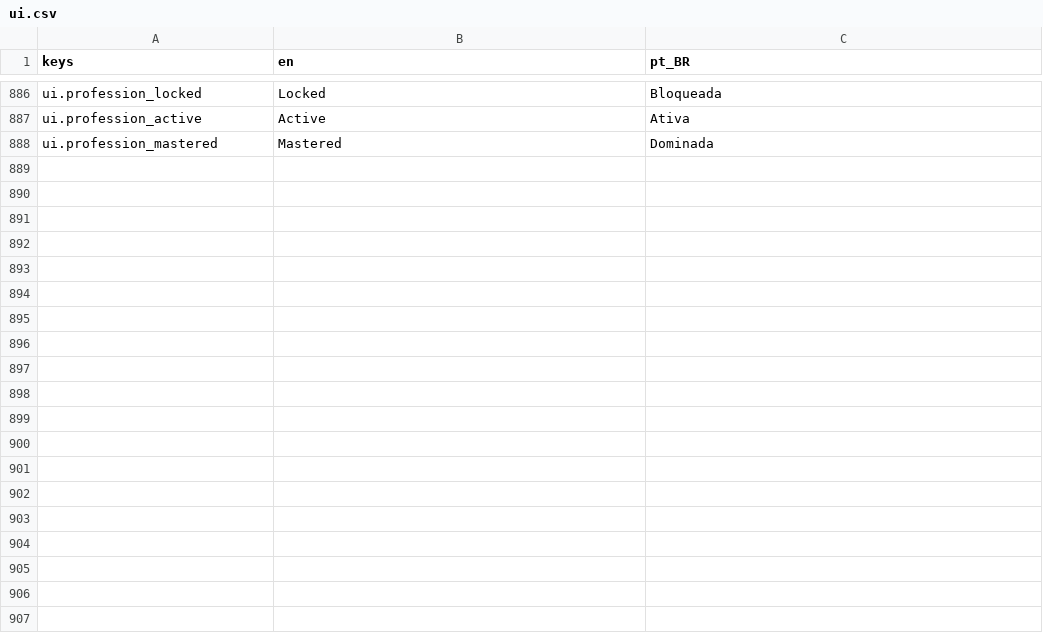
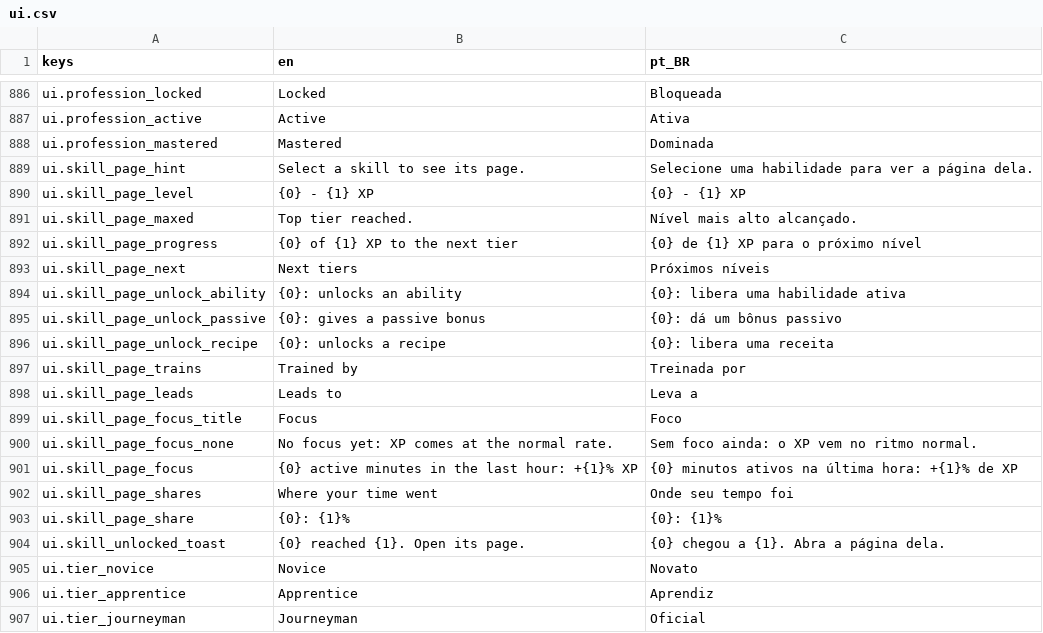
Before and after one commit to Tubaleviao/project-nihon, a CSV file: locale/ui.csv, drawn as a sheet; only a part is shown, gaps mark what is left out; the diff covers the shown part only.

```diff
--- a/locale/ui.csv
+++ b/locale/ui.csv
@@ -894 +894,20 @@ ui.profession_active,Active,Ativa
 ui.profession_mastered,Mastered,Dominada
+ui.skill_page_hint,Select a skill to see its page.,Selecione uma habilidade para ver a página dela.
+ui.skill_page_level,{0} - {1} XP,{0} - {1} XP
+ui.skill_page_maxed,Top tier reached.,Nível mais alto alcançado.
+ui.skill_page_progress,{0} of {1} XP to the next tier,{0} de {1} XP para o próximo nível
+ui.skill_page_next,Next tiers,Próximos níveis
+ui.skill_page_unlock_ability,{0}: unlocks an ability,{0}: libera uma habilidade ativa
+ui.skill_page_unlock_passive,{0}: gives a passive bonus,{0}: dá um bônus passivo
+ui.skill_page_unlock_recipe,{0}: unlocks a recipe,{0}: libera uma receita
+ui.skill_page_trains,Trained by,Treinada por
+ui.skill_page_leads,Leads to,Leva a
+ui.skill_page_focus_title,Focus,Foco
+ui.skill_page_focus_none,No focus yet: XP comes at the normal rate.,Sem foco ainda: o XP vem no ritmo normal.
+ui.skill_page_focus,{0} active minutes in the last hour: +{1}% XP,{0} minutos ativos na última hora: +{1}% de XP
+ui.skill_page_shares,Where your time went,Onde seu tempo foi
+ui.skill_page_share,{0}: {1}%,{0}: {1}%
+ui.skill_unlocked_toast,{0} reached {1}. Open its page.,{0} chegou a {1}. Abra a página dela.
+ui.tier_novice,Novice,Novato
+ui.tier_apprentice,Apprentice,Aprendiz
+ui.tier_journeyman,Journeyman,Oficial
```
Also changed, not shown: 24 added rows elsewhere in this file, 10 other files.
